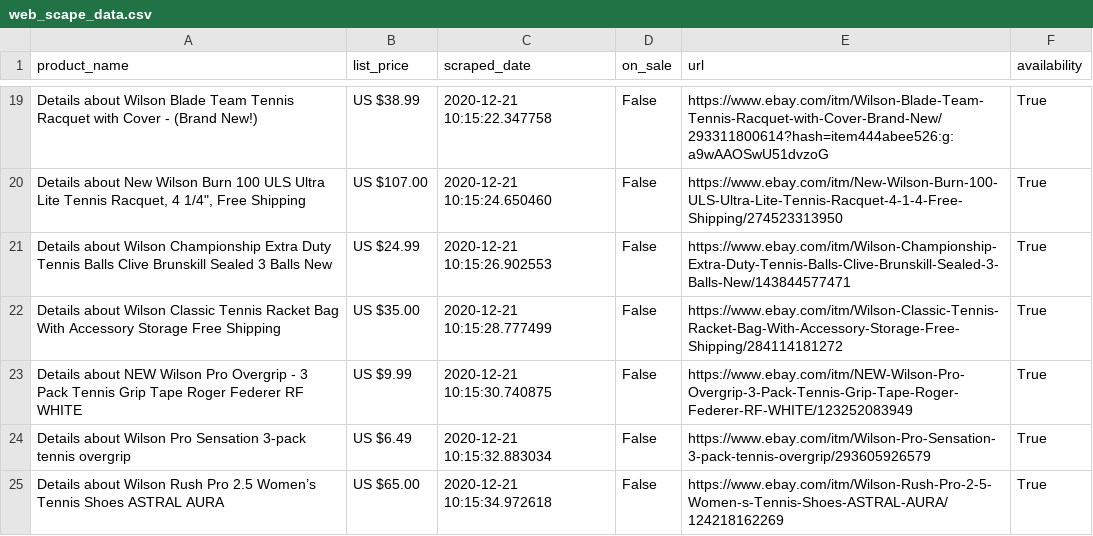
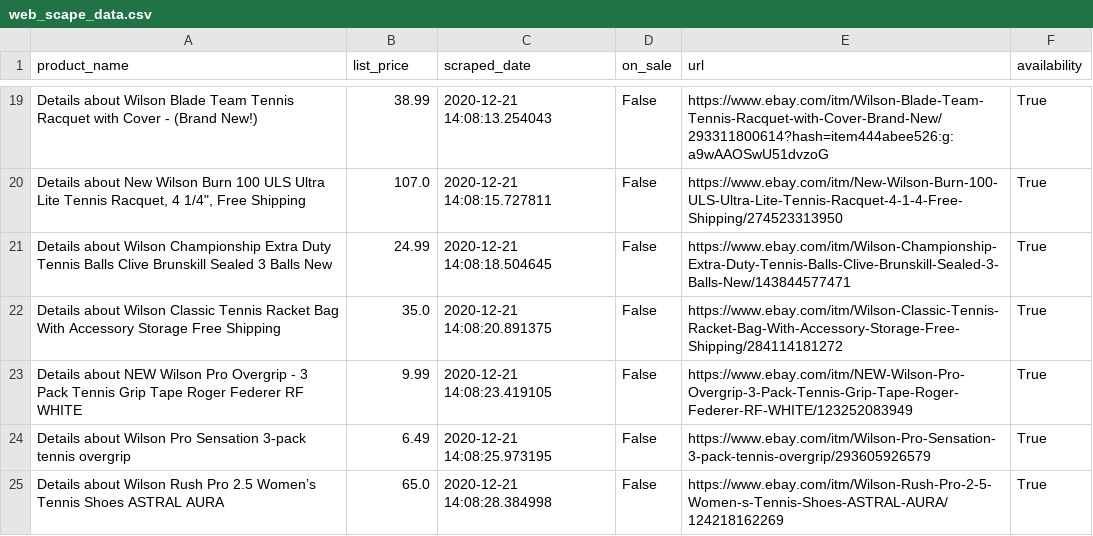
Before and after one commit to tiffburns/SMU_ETL_Project_Group_2, a CSV file: Resources/web_scape_data.csv, drawn as a sheet; only a part is shown, gaps mark what is left out; the diff covers the shown part only; the diff names each change by its address in the sheet, - before the commit and + after, or states it on an @@ line.

Commit message:
Price/Date Update

```diff
--- a/Resources/web_scape_data.csv
+++ b/Resources/web_scape_data.csv
-B19 (list_price): US $38.99
+B19 (list_price): 38.99
-C19 (scraped_date): 2020-12-21 10:15:22.347758
+C19 (scraped_date): 2020-12-21 14:08:13.254043
-B20 (list_price): US $107.00
+B20 (list_price): 107.0
-C20 (scraped_date): 2020-12-21 10:15:24.650460
+C20 (scraped_date): 2020-12-21 14:08:15.727811
-B21 (list_price): US $24.99
+B21 (list_price): 24.99
-C21 (scraped_date): 2020-12-21 10:15:26.902553
+C21 (scraped_date): 2020-12-21 14:08:18.504645
-B22 (list_price): US $35.00
+B22 (list_price): 35.0
-C22 (scraped_date): 2020-12-21 10:15:28.777499
+C22 (scraped_date): 2020-12-21 14:08:20.891375
-B23 (list_price): US $9.99
+B23 (list_price): 9.99
-C23 (scraped_date): 2020-12-21 10:15:30.740875
+C23 (scraped_date): 2020-12-21 14:08:23.419105
-B24 (list_price): US $6.49
+B24 (list_price): 6.49
-C24 (scraped_date): 2020-12-21 10:15:32.883034
+C24 (scraped_date): 2020-12-21 14:08:25.973195
-B25 (list_price): US $65.00
+B25 (list_price): 65.0
-C25 (scraped_date): 2020-12-21 10:15:34.972618
+C25 (scraped_date): 2020-12-21 14:08:28.384998
```
Also changed, not shown: 34 edited cells elsewhere in this file, 2 other files.
